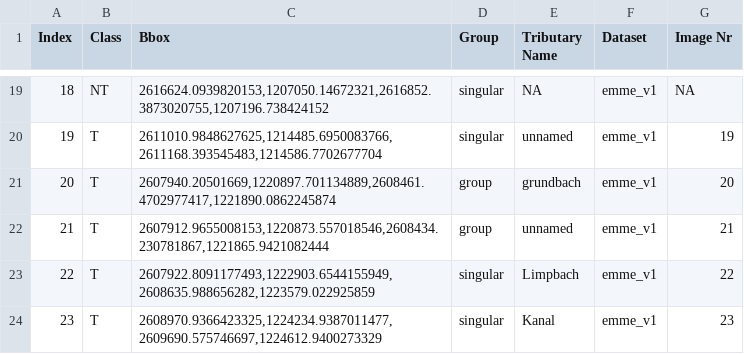
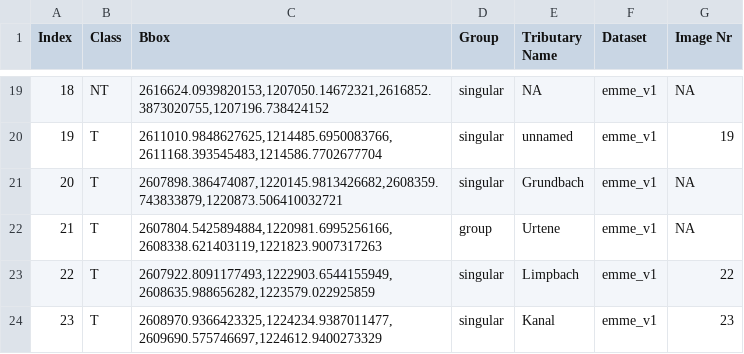
Before and after one commit to duerieti/Sensitivity-Analysis-of-a-TIR-Based-CWP-Detection-Algorithm, a CSV file: compute_morris/cwp_annotated.csv, drawn as a sheet; only a part is shown, gaps mark what is left out.

```diff
--- a/compute_morris/cwp_annotated.csv
+++ b/compute_morris/cwp_annotated.csv
@@ -20,4 +20,4 @@ Index,Class,Bbox,Group,Tributary Name,Dataset,Image Nr
 19,T,"2611010.9848627625,1214485.6950083766,2611168.393545483,1214586.7702677704",singular,unnamed,emme_v1,19
-20,T,"2607940.20501669,1220897.701134889,2608461.4702977417,1221890.0862245874",group,grundbach,emme_v1,20
-21,T,"2607912.9655008153,1220873.557018546,2608434.230781867,1221865.9421082444",group,unnamed,emme_v1,21
+20,T,"2607898.386474087,1220145.9813426682,2608359.743833879,1220873.506410032721",singular,Grundbach,emme_v1,NA
+21,T,"2607804.5425894884,1220981.6995256166,2608338.621403119,1221823.9007317263",group,Urtene,emme_v1,NA
 22,T,"2607922.8091177493,1222903.6544155949,2608635.988656282,1223579.022925859",singular,Limpbach,emme_v1,22
```
Also changed, not shown: 51 other files.
